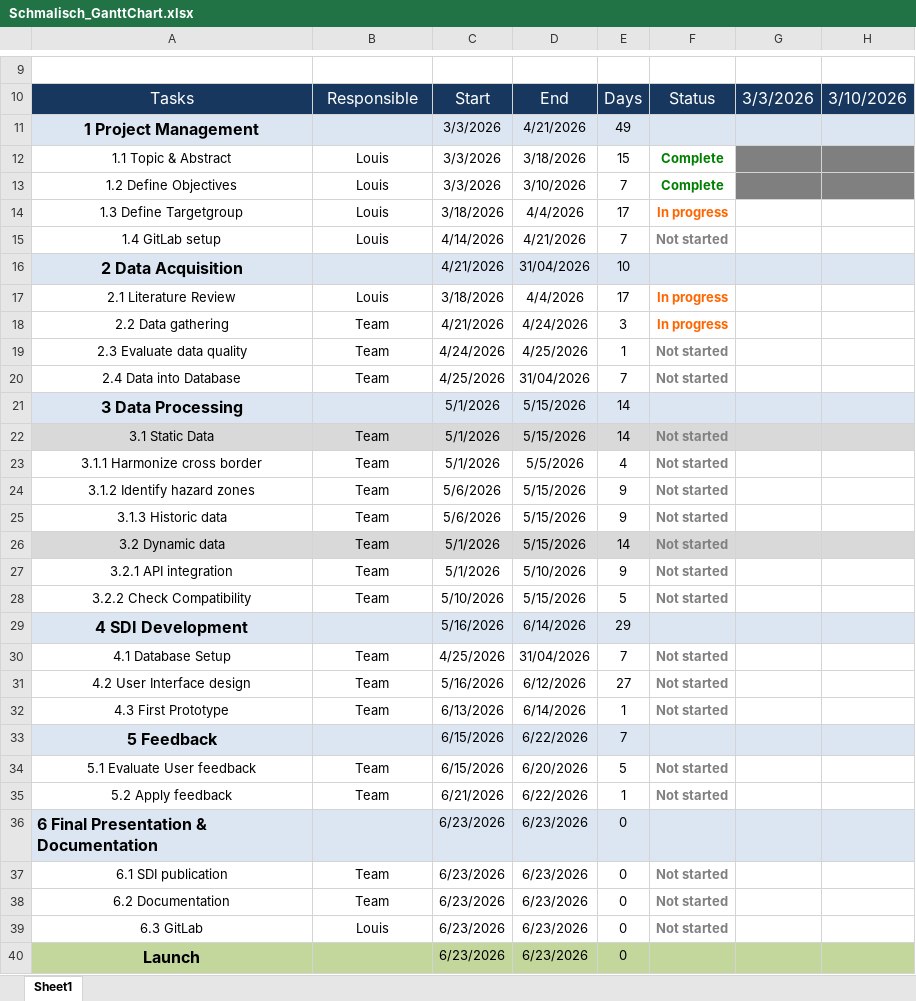
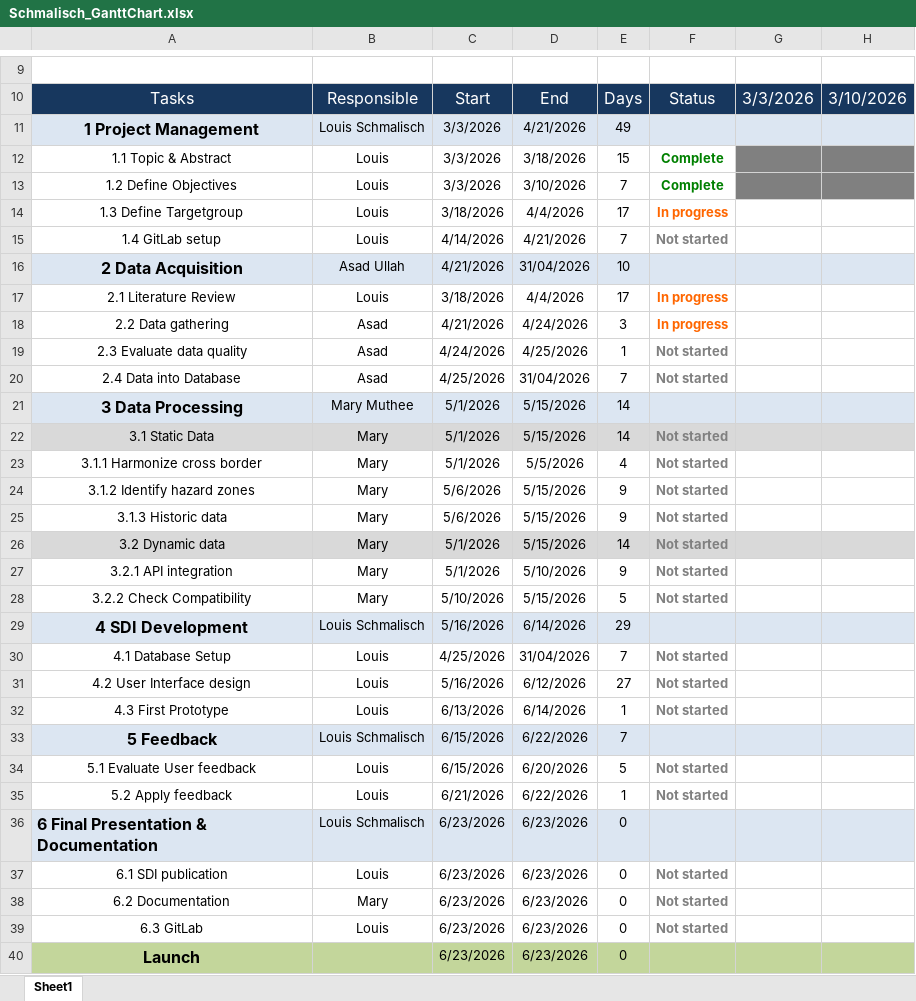
Before and after one commit to schmlou/sdi_biwa, an Excel workbook: Project Management/Schmalisch_GanttChart.xlsx, sheet Sheet1, drawn as a sheet; only a part is shown, gaps mark what is left out; values as stored, in another font and other column widths than the file's, no borders; the diff names each change by its address in the sheet, - before the commit and + after, or states it on an @@ line.

Commit message:
replaced old with updated GanttChart.xlsx

```diff
--- a/Project Management/Schmalisch_GanttChart.xlsx (sheet Sheet1)
+++ b/Project Management/Schmalisch_GanttChart.xlsx (sheet Sheet1)
-B11: (empty)
+B11: Louis Schmalisch
-B16: (empty)
+B16: Asad Ullah
-B18:B20: Team
+B18:B20: Asad
-B21: (empty)
+B21: Mary Muthee
-B22:B28: Team
+B22:B28: Mary
-B29: (empty)
+B29: Louis Schmalisch
-B30:B32: Team
+B30:B32: Louis
-B33: (empty)
+B33: Louis Schmalisch
-B34:B35: Team
+B34:B35: Louis
-B36: (empty)
+B36: Louis Schmalisch
-B37: Team
+B37: Louis
-B38: Team
+B38: Mary
```
